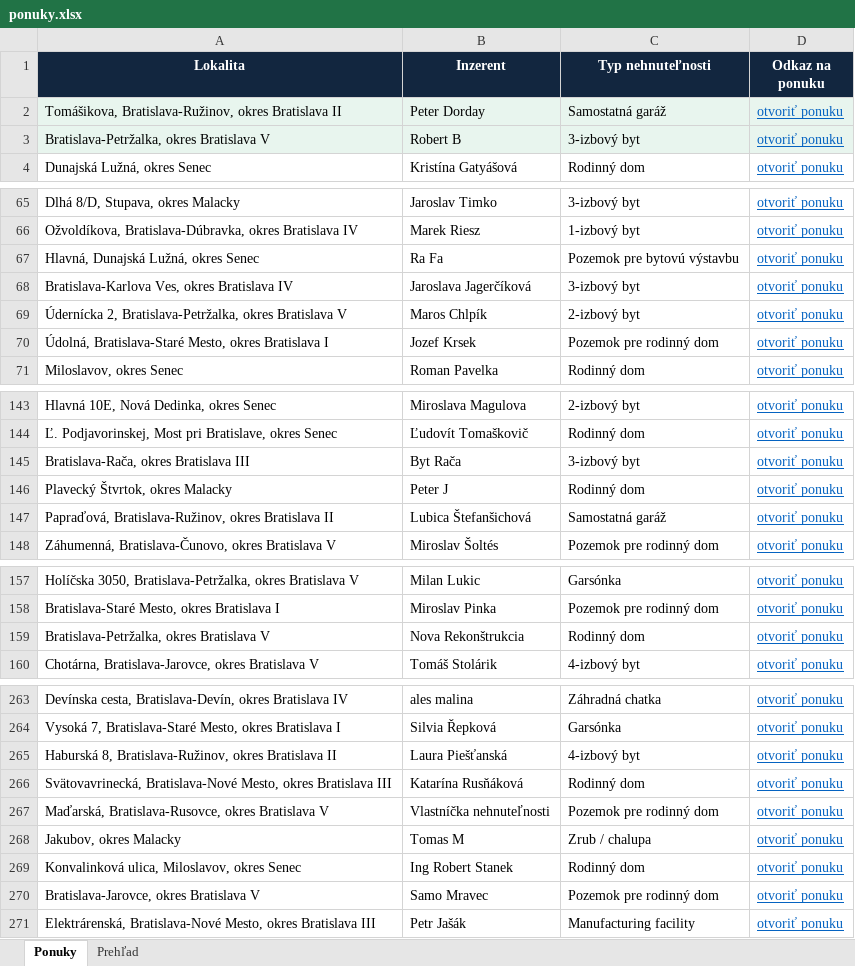
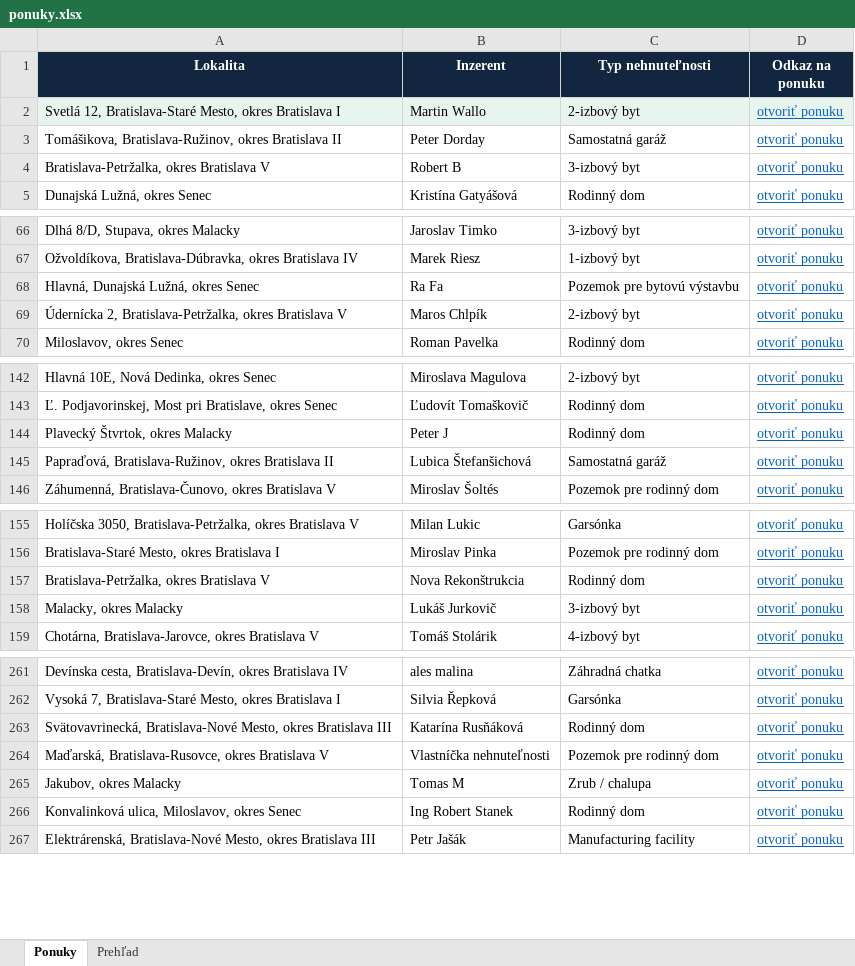
Before and after one commit to mrkubis-nest/nehnutelnosti-scraper, an Excel workbook: public/ponuky.xlsx, sheet Ponuky, drawn as a sheet; only a part is shown, gaps mark what is left out; values as stored, in another font and other column widths than the file's, no borders; removed rows and columns are numbered as before the commit, all else as after; the diff covers the shown part only; the diff names each change by its address in the sheet, - before the commit and + after, or states it on an @@ line.

```diff
--- a/public/ponuky.xlsx (sheet Ponuky)
+++ b/public/ponuky.xlsx (sheet Ponuky)
+row 2: Svetlá 12, Bratislava-Staré Mesto, okres Bratislava I | Martin Wallo | 2-izbový byt | otvoriť ponuku
-A3:D4 fill: #E8F5EE
+A3:D4 fill: none
-row 68: Bratislava-Karlova Ves, okres Bratislava IV | Jaroslava Jagerčíková | 3-izbový byt | otvoriť ponuku
-row 70: Údolná, Bratislava-Staré Mesto, okres Bratislava I | Jozef Krsek | Pozemok pre rodinný dom | otvoriť ponuku
-row 145: Bratislava-Rača, okres Bratislava III | Byt Rača | 3-izbový byt | otvoriť ponuku
+row 158: Malacky, okres Malacky | Lukáš Jurkovič | 3-izbový byt | otvoriť ponuku
-row 265: Haburská 8, Bratislava-Ružinov, okres Bratislava II | Laura Piešťanská | 4-izbový byt | otvoriť ponuku
-row 270: Bratislava-Jarovce, okres Bratislava V | Samo Mravec | Pozemok pre rodinný dom | otvoriť ponuku
```
Also changed, not shown: 2 removed rows elsewhere in this sheet, sheet Prehľad, 2 other files.
